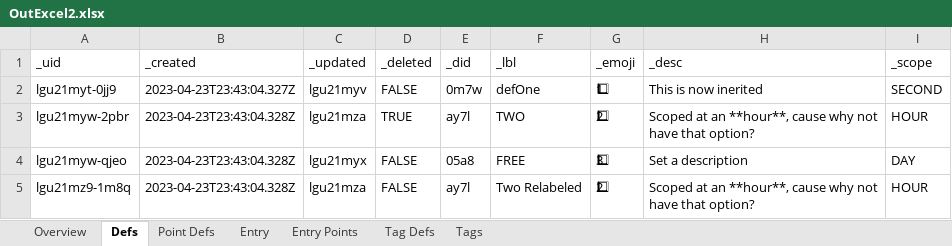
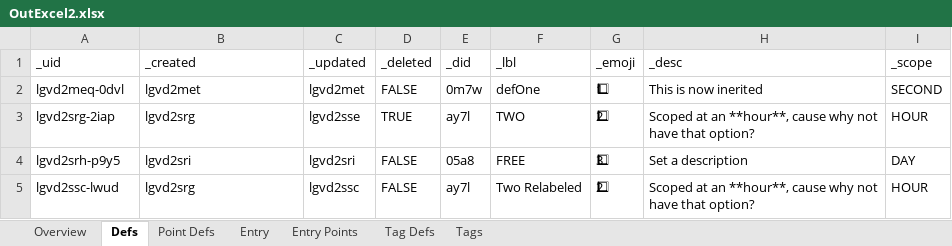
Before and after one commit to aarongilly/pdw, an Excel workbook: data-files/OutExcel2.xlsx, sheet Defs, drawn as a sheet; values as stored, in another font and other column widths than the file's, no borders; the diff names each change by its address in the sheet, - before the commit and + after, or states it on an @@ line.

```diff
--- a/data-files/OutExcel2.xlsx (sheet Defs)
+++ b/data-files/OutExcel2.xlsx (sheet Defs)
-A2 (_uid): lgu21myt-0jj9
+A2 (_uid): lgvd2meq-0dvl
-B2 (_created): 2023-04-23T23:43:04.327Z
+B2 (_created): lgvd2met
-C2 (_updated): lgu21myv
+C2 (_updated): lgvd2met
-A3 (_uid): lgu21myw-2pbr
+A3 (_uid): lgvd2srg-2iap
-B3 (_created): 2023-04-23T23:43:04.328Z
+B3 (_created): lgvd2srg
-C3 (_updated): lgu21mza
+C3 (_updated): lgvd2sse
-A4 (_uid): lgu21myw-qjeo
+A4 (_uid): lgvd2srh-p9y5
-B4 (_created): 2023-04-23T23:43:04.328Z
+B4 (_created): lgvd2sri
-C4 (_updated): lgu21myx
+C4 (_updated): lgvd2sri
-A5 (_uid): lgu21mz9-1m8q
+A5 (_uid): lgvd2ssc-lwud
-B5 (_created): 2023-04-23T23:43:04.328Z
+B5 (_created): lgvd2srg
-C5 (_updated): lgu21mza
+C5 (_updated): lgvd2ssc
```
Also changed, not shown: sheet Tag Defs, sheet Entry, sheet Point Defs, sheet Entry Points, sheet Tags, sheet Overview, data-files/OutExcel1.xlsx, 4 other files.
